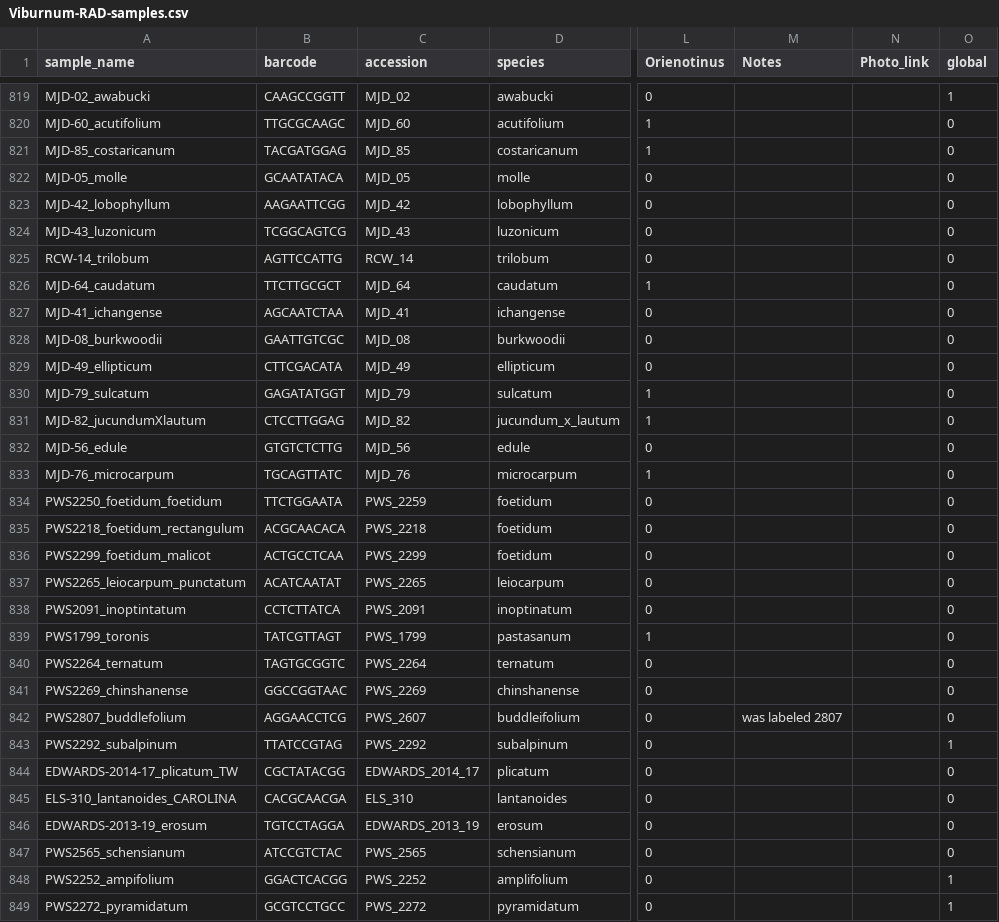
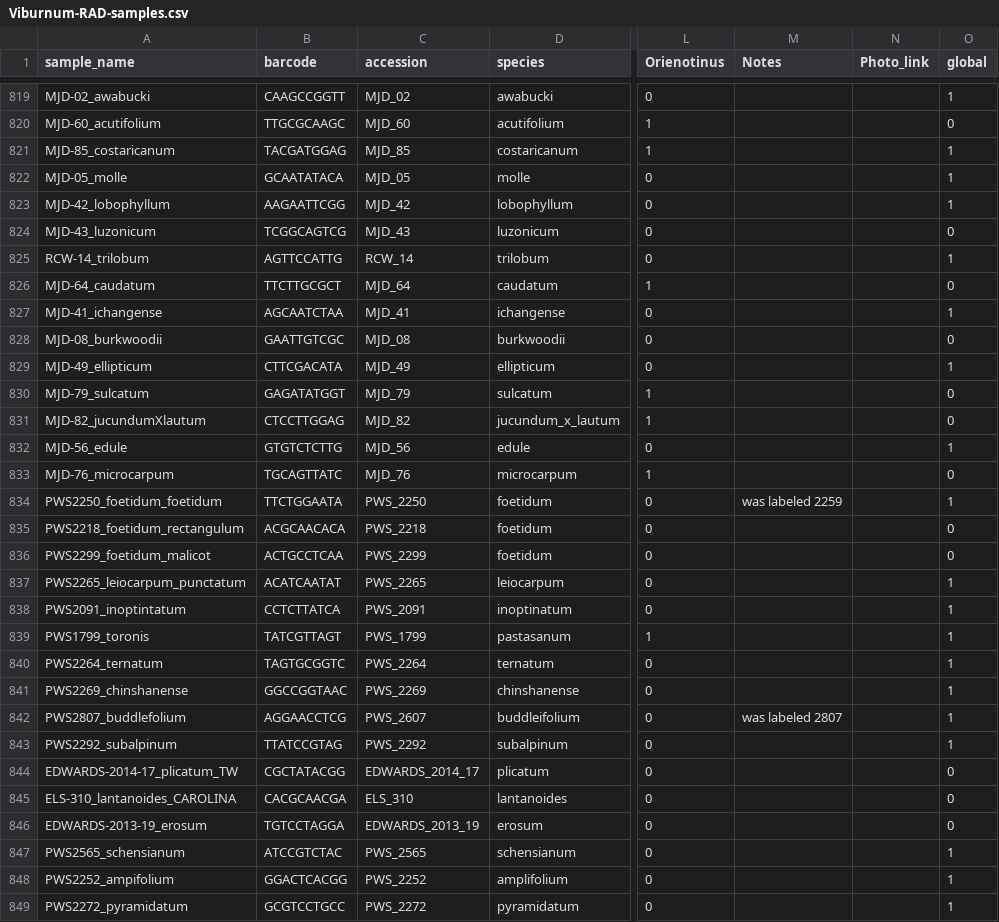
Before and after one commit to eaton-lab/Viburnum-global, a CSV file: Viburnum-RAD-samples.csv, drawn as a sheet; only a part is shown, gaps mark what is left out; the diff covers the shown part only; the diff names each change by its address in the sheet, - before the commit and + after, or states it on an @@ line.

Commit message:
update global labels

```diff
--- a/Viburnum-RAD-samples.csv
+++ b/Viburnum-RAD-samples.csv
-O821:O823 (global): 0
+O821:O823 (global): 1
-O825 (global): 0
+O825 (global): 1
-O827 (global): 0
+O827 (global): 1
-O829 (global): 0
+O829 (global): 1
-O832 (global): 0
+O832 (global): 1
-C834 (accession): PWS_2259
+C834 (accession): PWS_2250
-M834 (Notes): (empty)
+M834 (Notes): was labeled 2259
-O834 (global): 0
+O834 (global): 1
-O837:O842 (global): 0
+O837:O842 (global): 1
-O847 (global): 0
+O847 (global): 1
```
Also changed, not shown: 115 edited cells elsewhere in this file.
